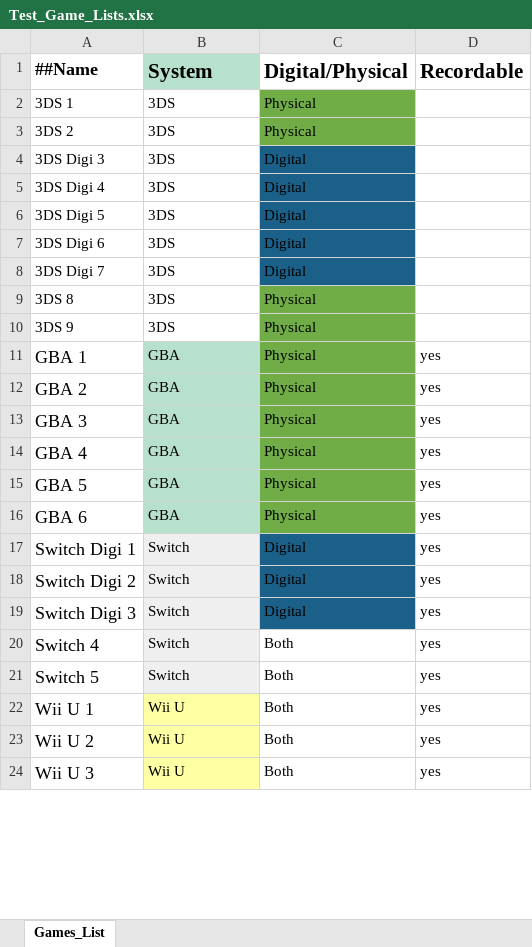
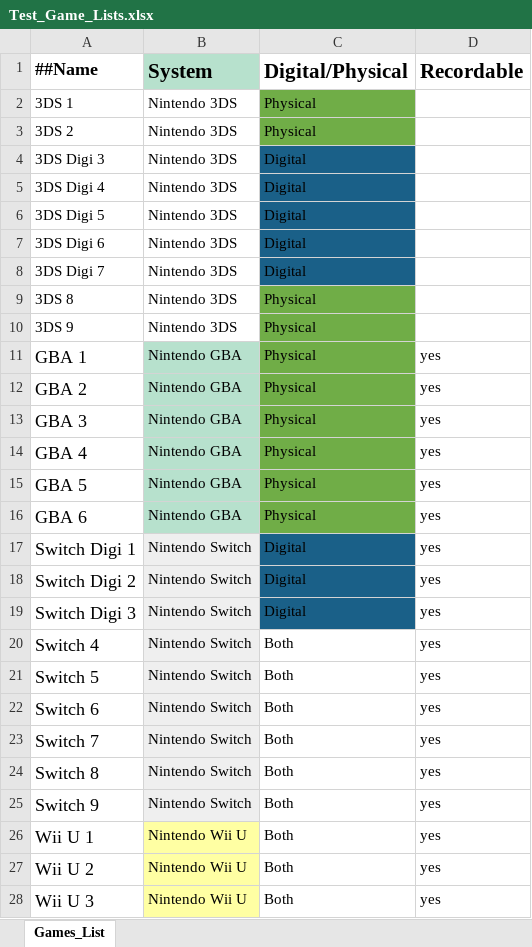
Before and after one commit to ForgetfulShrug/RandomGameSelector, an Excel workbook: RandomGameSelector/Resources/Test_Game_Lists.xlsx, sheet Games_List, drawn as a sheet; only a part is shown; values as stored, in another font and other column widths than the file's, no borders; charts and pictures not drawn; addresses are those after the commit; the diff covers the shown part only; the diff names each change by its address in the sheet, - before the commit and + after, or states it on an @@ line.

```diff
--- a/RandomGameSelector/Resources/Test_Game_Lists.xlsx (sheet Games_List)
+++ b/RandomGameSelector/Resources/Test_Game_Lists.xlsx (sheet Games_List)
-B2:B10 (System): 3DS
+B2:B10 (System): Nintendo 3DS
-B11:B16 (System): GBA
+B11:B16 (System): Nintendo GBA
-B17:B21 (System): Switch
+B17:B21 (System): Nintendo Switch
+row 22: Switch 6 | Nintendo Switch | Both | yes
+row 23: Switch 7 | Nintendo Switch | Both | yes
+row 24: Switch 8 | Nintendo Switch | Both | yes
+row 25: Switch 9 | Nintendo Switch | Both | yes
-B26:B28 (System): Wii U
+B26:B28 (System): Nintendo Wii U
```
Also changed, not shown: 5 edited cells elsewhere in this sheet, 5 other files.
